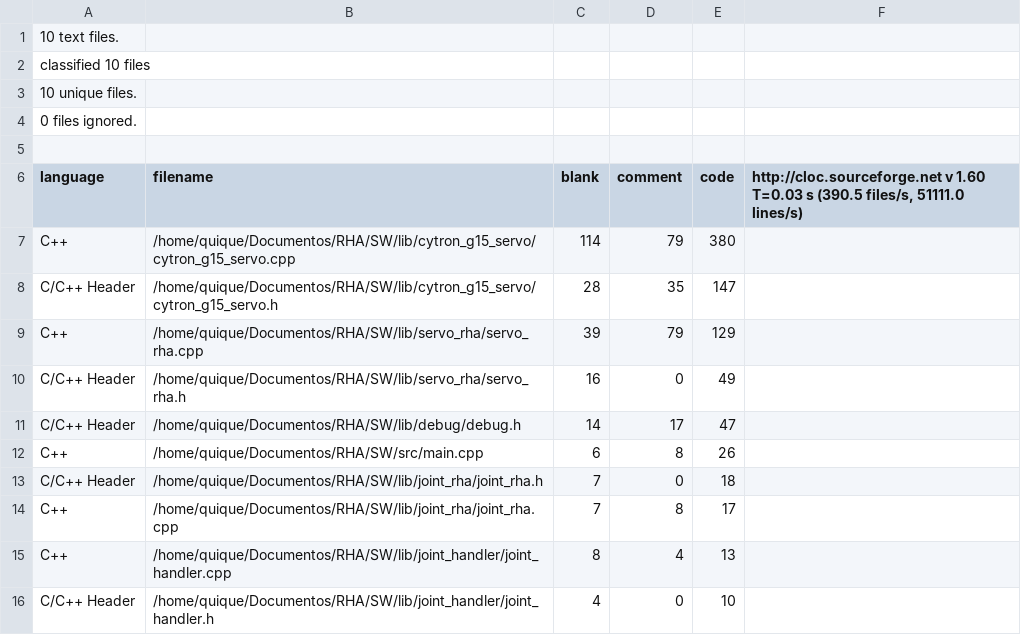
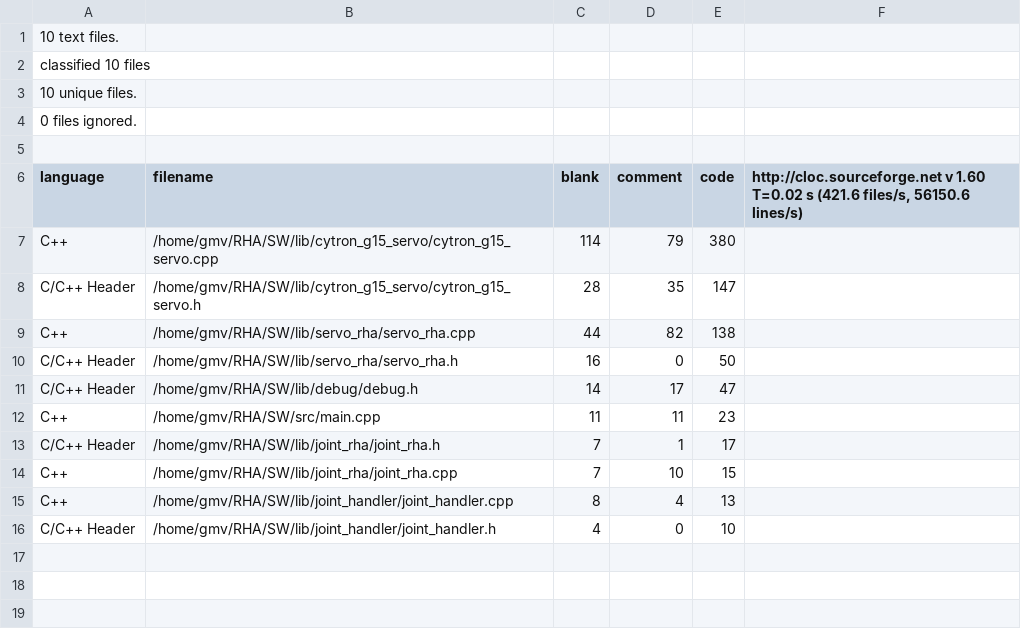
Before and after one commit to enheragu/RHA, a CSV file: SW/code_analysis/csv/cloc_2017_08_28.csv, drawn as a sheet.

```diff
--- a/SW/code_analysis/csv/cloc_2017_08_28.csv
+++ b/SW/code_analysis/csv/cloc_2017_08_28.csv
@@ -5,12 +5,12 @@ classified 10 files
 
-language,filename,blank,comment,code,"http://cloc.sourceforge.net v 1.60  T=0.03 s (390.5 files/s, 51111.0 lines/s)"
-C++,/home/quique/Documentos/RHA/SW/lib/cytron_g15_servo/cytron_g15_servo.cpp,114,79,380
-C/C++ Header,/home/quique/Documentos/RHA/SW/lib/cytron_g15_servo/cytron_g15_servo.h,28,35,147
-C++,/home/quique/Documentos/RHA/SW/lib/servo_rha/servo_rha.cpp,39,79,129
-C/C++ Header,/home/quique/Documentos/RHA/SW/lib/servo_rha/servo_rha.h,16,0,49
-C/C++ Header,/home/quique/Documentos/RHA/SW/lib/debug/debug.h,14,17,47
-C++,/home/quique/Documentos/RHA/SW/src/main.cpp,6,8,26
-C/C++ Header,/home/quique/Documentos/RHA/SW/lib/joint_rha/joint_rha.h,7,0,18
-C++,/home/quique/Documentos/RHA/SW/lib/joint_rha/joint_rha.cpp,7,8,17
-C++,/home/quique/Documentos/RHA/SW/lib/joint_handler/joint_handler.cpp,8,4,13
-C/C++ Header,/home/quique/Documentos/RHA/SW/lib/joint_handler/joint_handler.h,4,0,10
+language,filename,blank,comment,code,"http://cloc.sourceforge.net v 1.60  T=0.02 s (421.6 files/s, 56150.6 lines/s)"
+C++,/home/gmv/RHA/SW/lib/cytron_g15_servo/cytron_g15_servo.cpp,114,79,380
+C/C++ Header,/home/gmv/RHA/SW/lib/cytron_g15_servo/cytron_g15_servo.h,28,35,147
+C++,/home/gmv/RHA/SW/lib/servo_rha/servo_rha.cpp,44,82,138
+C/C++ Header,/home/gmv/RHA/SW/lib/servo_rha/servo_rha.h,16,0,50
+C/C++ Header,/home/gmv/RHA/SW/lib/debug/debug.h,14,17,47
+C++,/home/gmv/RHA/SW/src/main.cpp,11,11,23
+C/C++ Header,/home/gmv/RHA/SW/lib/joint_rha/joint_rha.h,7,1,17
+C++,/home/gmv/RHA/SW/lib/joint_rha/joint_rha.cpp,7,10,15
+C++,/home/gmv/RHA/SW/lib/joint_handler/joint_handler.cpp,8,4,13
+C/C++ Header,/home/gmv/RHA/SW/lib/joint_handler/joint_handler.h,4,0,10
```
Also changed, not shown: SW/code_analysis/csv/ca_test_2017_08_27.csv, SW/code_analysis/csv/ca_test_2017_08_28.csv, 49 other files.
